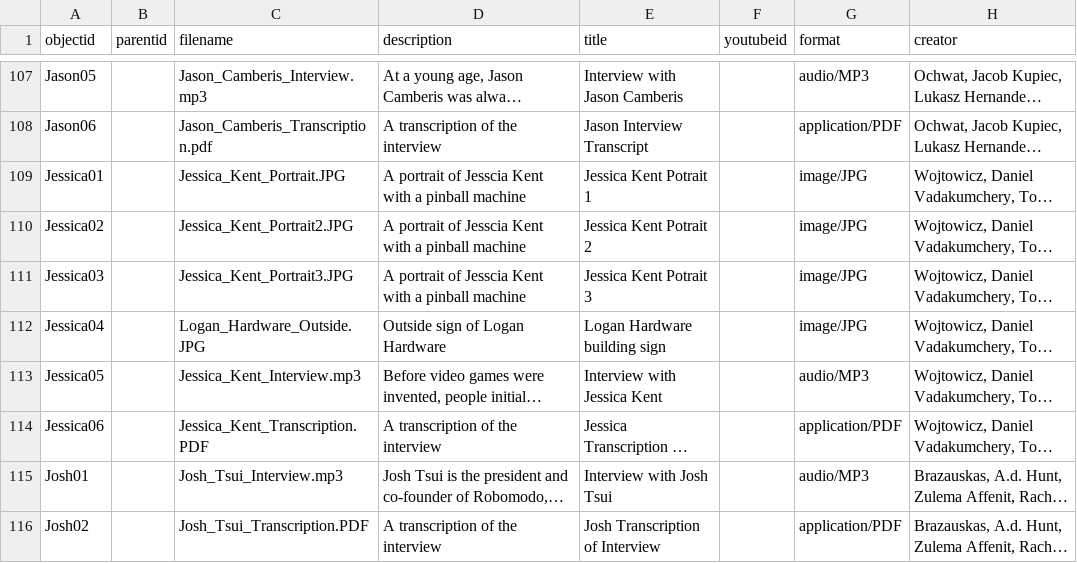
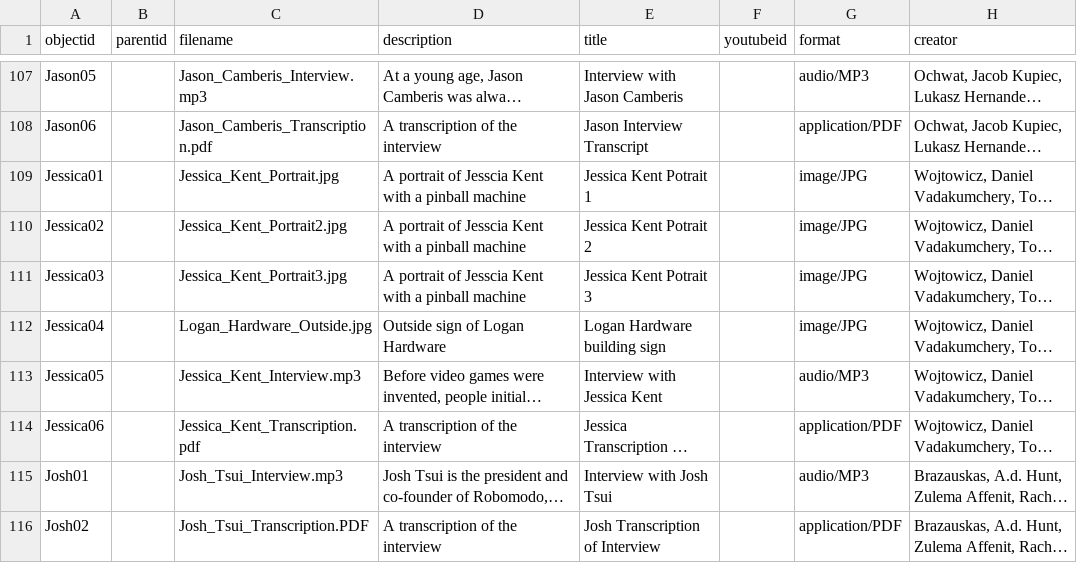
Before and after one commit to strikerZ45/Coin-op, a CSV file: _data/Coin_op_Collection.csv, drawn as a sheet; only a part is shown, gaps mark what is left out; long unchanged cells end in …; the diff names each change by its address in the sheet, - before the commit and + after, or states it on an @@ line.

Commit message:
Update Coin_op_Collection.csv

```diff
--- a/_data/Coin_op_Collection.csv
+++ b/_data/Coin_op_Collection.csv
-C109 (filename): Jessica_Kent_Portrait.JPG
+C109 (filename): Jessica_Kent_Portrait.jpg
-C110 (filename): Jessica_Kent_Portrait2.JPG
+C110 (filename): Jessica_Kent_Portrait2.jpg
-C111 (filename): Jessica_Kent_Portrait3.JPG
+C111 (filename): Jessica_Kent_Portrait3.jpg
-C112 (filename): Logan_Hardware_Outside.JPG
+C112 (filename): Logan_Hardware_Outside.jpg
-C114 (filename): Jessica_Kent_Transcription.PDF
+C114 (filename): Jessica_Kent_Transcription.pdf
```
